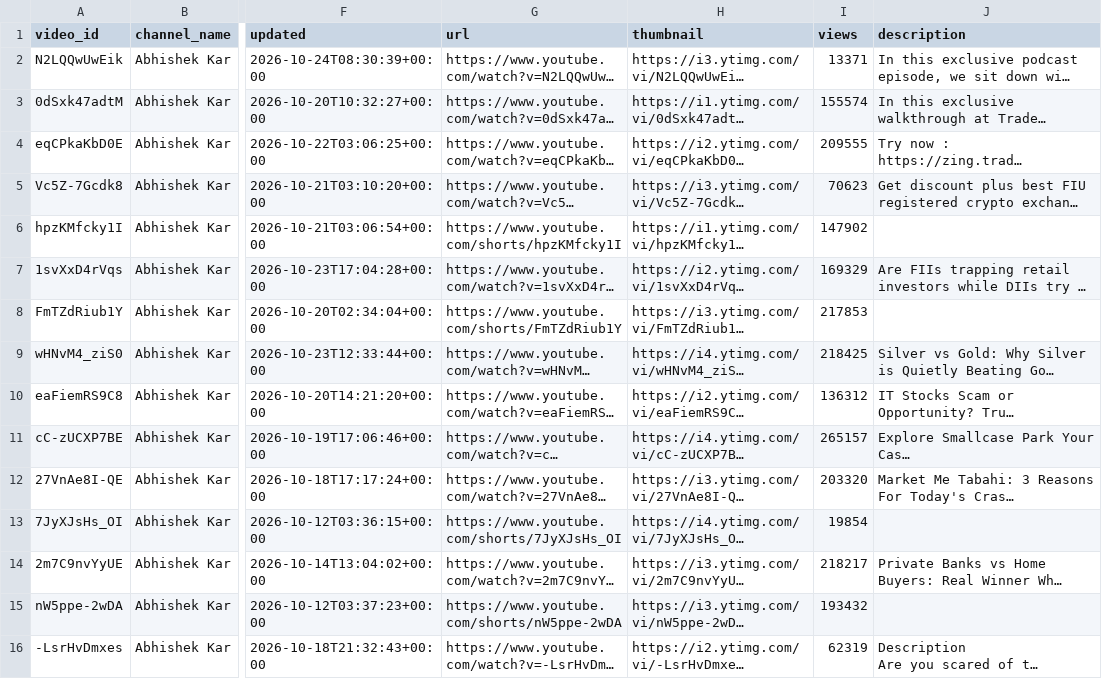
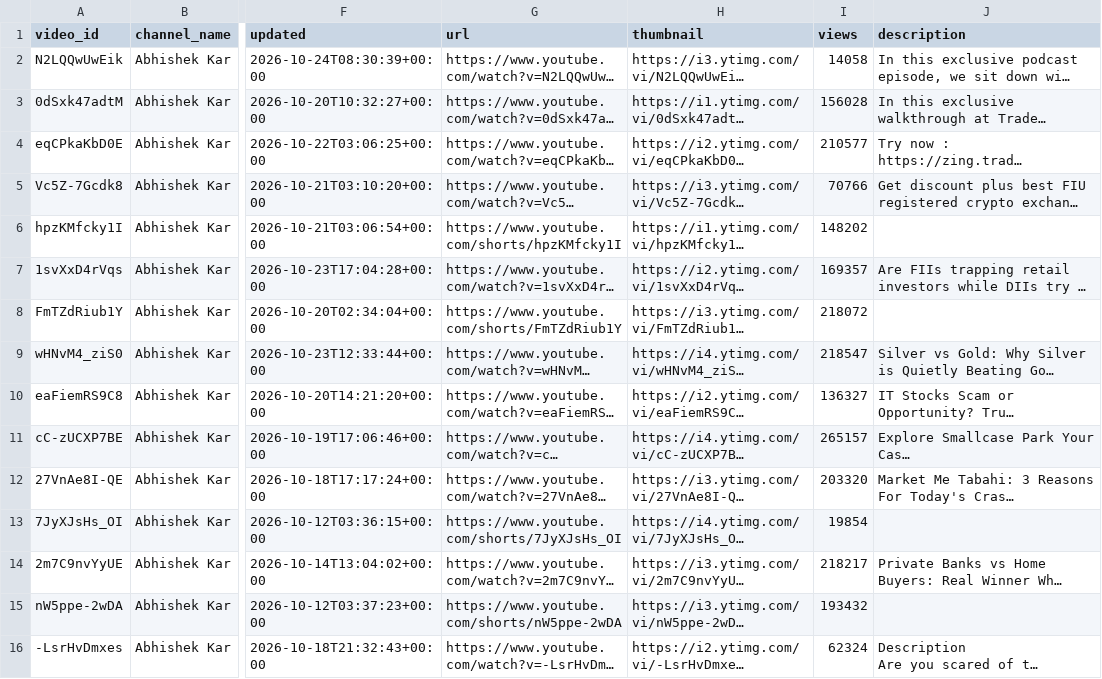
Before and after one commit to devrajai/ArthaSaar, a CSV file: data/youtube/abhishek-kar.csv, drawn as a sheet; only a part is shown, gaps mark what is left out; long unchanged cells end in …; the diff names each change by its address in the sheet, - before the commit and + after, or states it on an @@ line.

Commit message:
youtube: 2026-10-24T23:54:02Z

```diff
--- a/data/youtube/abhishek-kar.csv
+++ b/data/youtube/abhishek-kar.csv
-I2 (views): 13371
+I2 (views): 14058
-I3 (views): 155574
+I3 (views): 156028
-I4 (views): 209555
+I4 (views): 210577
-I5 (views): 70623
+I5 (views): 70766
-I6 (views): 147902
+I6 (views): 148202
-I7 (views): 169329
+I7 (views): 169357
-I8 (views): 217853
+I8 (views): 218072
-I9 (views): 218425
+I9 (views): 218547
-I10 (views): 136312
+I10 (views): 136327
-I16 (views): 62319
+I16 (views): 62324
```
Also changed, not shown: data/youtube/ghanshyam-tech.csv, data/youtube/groww-edge.csv, 9 other files.
